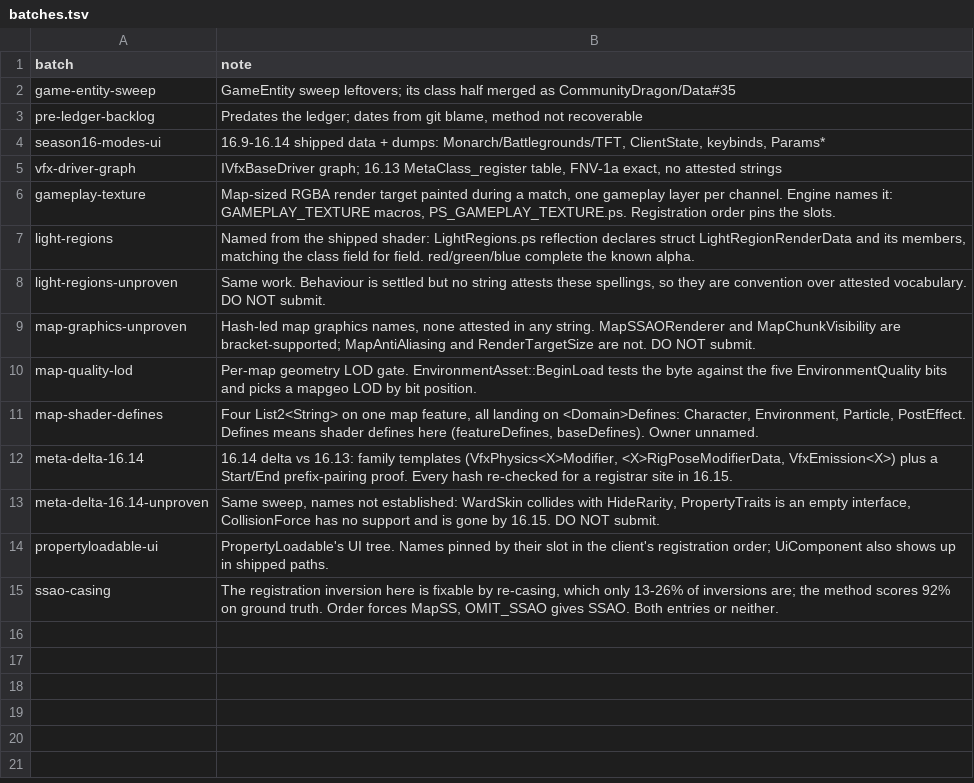
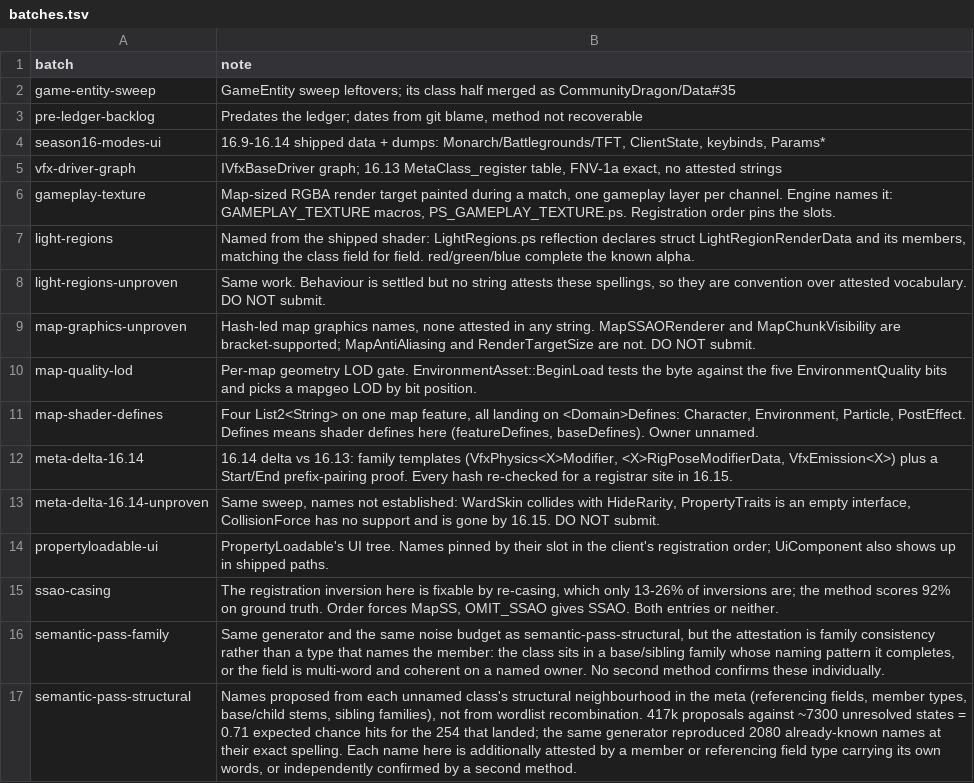
Before and after one commit to LeagueToolkit/lol-meta-classes, a TSV file: hashes/overrides/batches.tsv, drawn as a sheet.

Commit message:
feat(hashes): 230 names from the meta structural pass

```diff
--- a/hashes/overrides/batches.tsv
+++ b/hashes/overrides/batches.tsv
@@ -15 +15,3 @@ propertyloadable-ui           	PropertyLoadable's UI tree. Names pinned by their
 ssao-casing                   	The registration inversion here is fixable by re-casing, which only 13-26% of inversions are; the method scores 92% on ground truth. Order forces MapSS, OMIT_SSAO gives SSAO. Both entries or neither.
+semantic-pass-family          	Same generator and the same noise budget as semantic-pass-structural, but the attestation is family consistency rather than a type that names the member: the class sits in a base/sibling family whose naming pattern it completes, or the field is multi-word and coherent on a named owner. No second method confirms these individually.
+semantic-pass-structural      	Names proposed from each unnamed class's structural neighbourhood in the meta (referencing fields, member types, base/child stems, sibling families), not from wordlist recombination. 417k proposals against ~7300 unresolved states = 0.71 expected chance hits for the 254 that landed; the same generator reproduced 2080 already-known names at their exact spelling. Each name here is additionally attested by a member or referencing field type carrying its own words, or independently confirmed by a second method.
```
Also changed, not shown: 6 other files.
